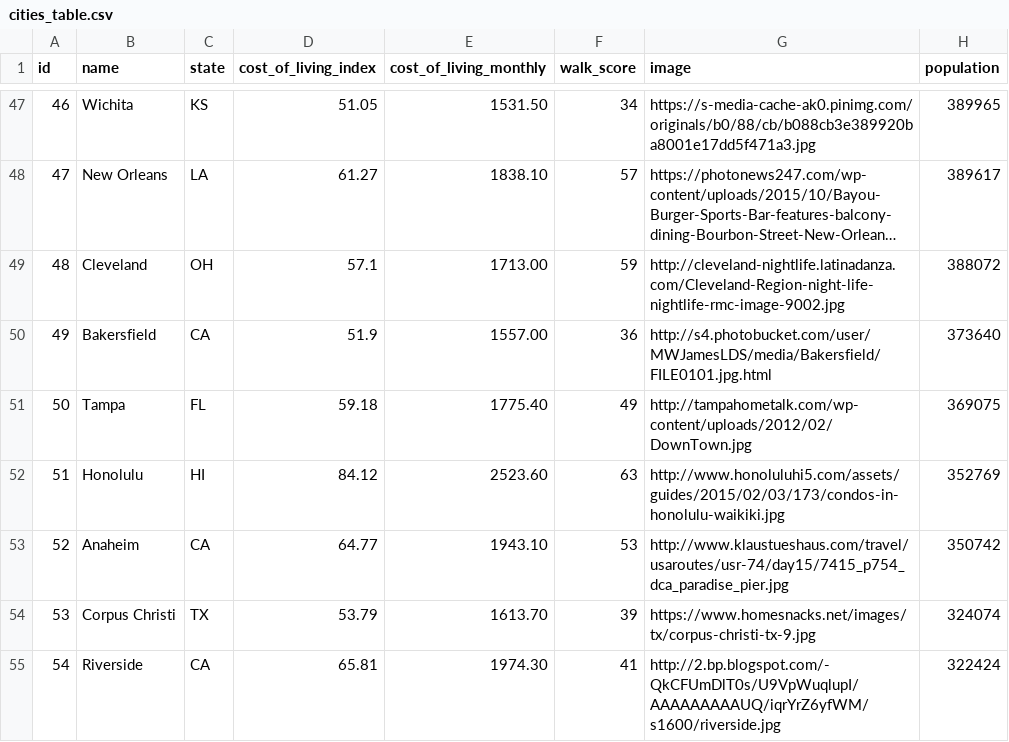
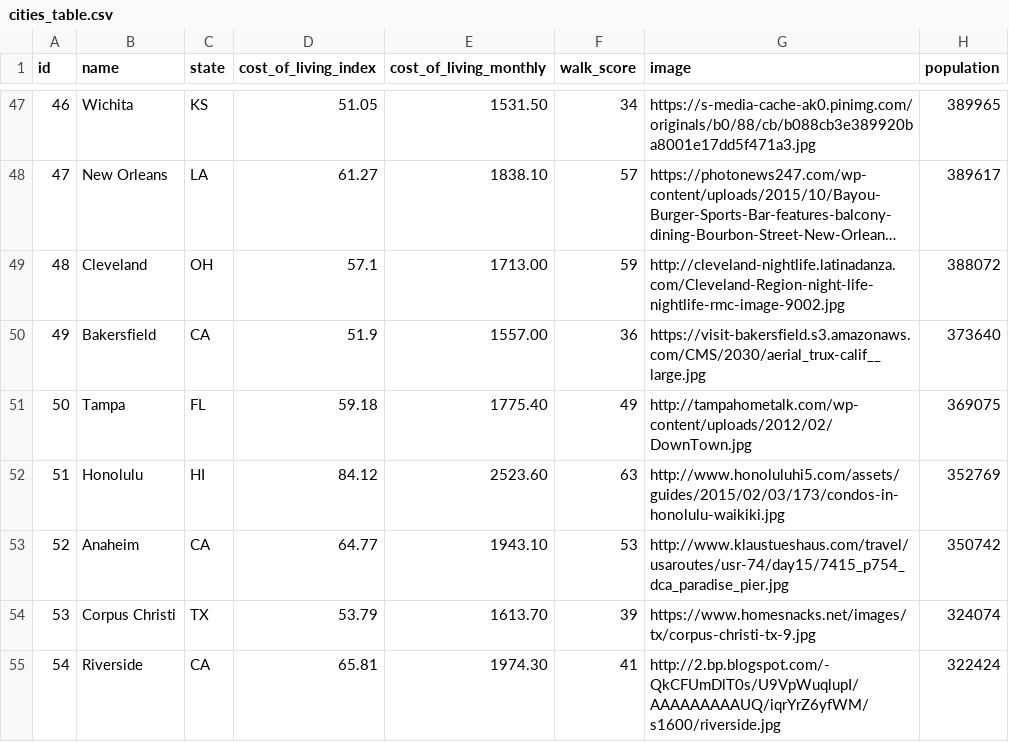
Before and after one commit to danielnuggets/capstone, a CSV file: lib/seeds/cities_table.csv, drawn as a sheet; only a part is shown, gaps mark what is left out; long unchanged cells end in ….

```diff
--- a/lib/seeds/cities_table.csv
+++ b/lib/seeds/cities_table.csv
@@ -49,3 +49,3 @@ id,name,state,cost_of_living_index,cost_of_living_monthly,walk_score,image,popul
 48,Cleveland,OH,57.1,1713.00,59,http://cleveland-nightlife.latinadanza.com/Cleveland-Region-night-life-nightlife-rmc-image-9002.jpg,388072
-49,Bakersfield,CA,51.9,1557.00,36,http://s4.photobucket.com/user/MWJamesLDS/media/Bakersfield/FILE0101.jpg.html,373640
+49,Bakersfield,CA,51.9,1557.00,36,https://visit-bakersfield.s3.amazonaws.com/CMS/2030/aerial_trux-calif__large.jpg,373640
 50,Tampa,FL,59.18,1775.40,49,http://tampahometalk.com/wp-content/uploads/2012/02/DownTown.jpg,369075
```
Also changed, not shown: 8 other files.
